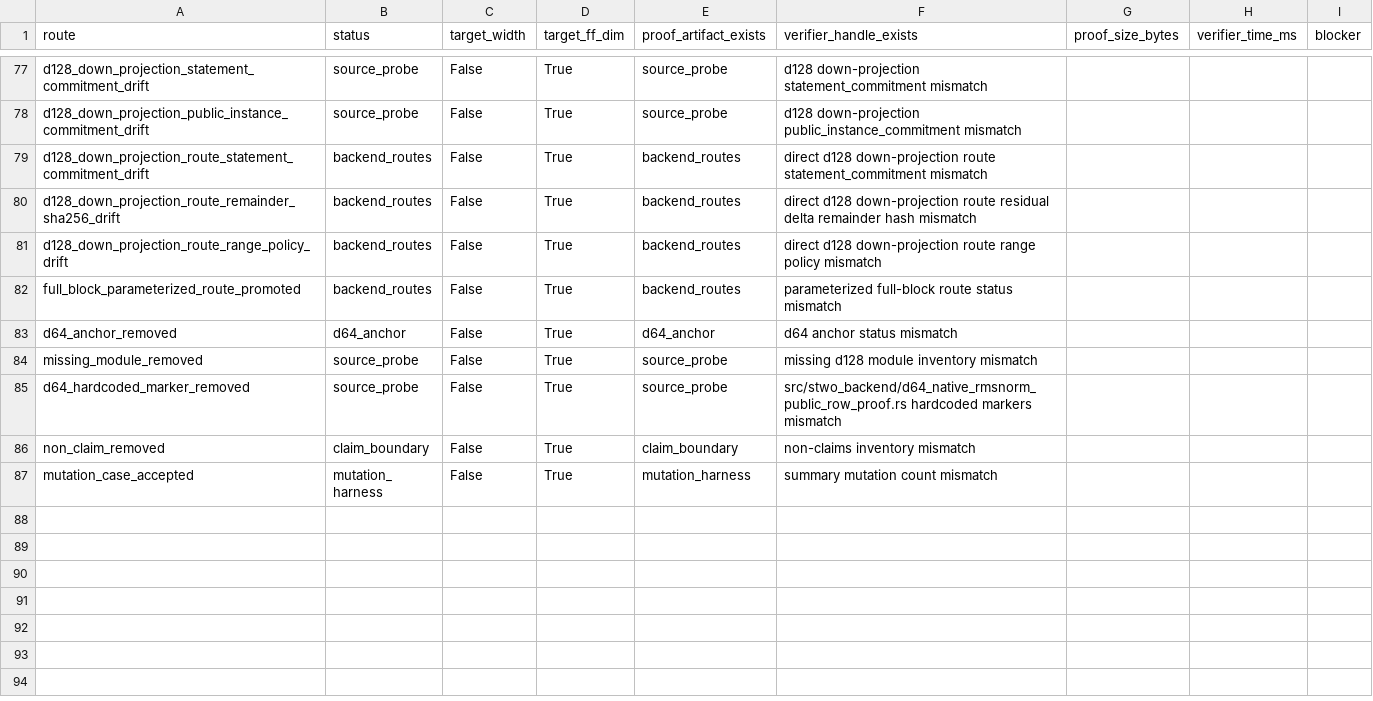
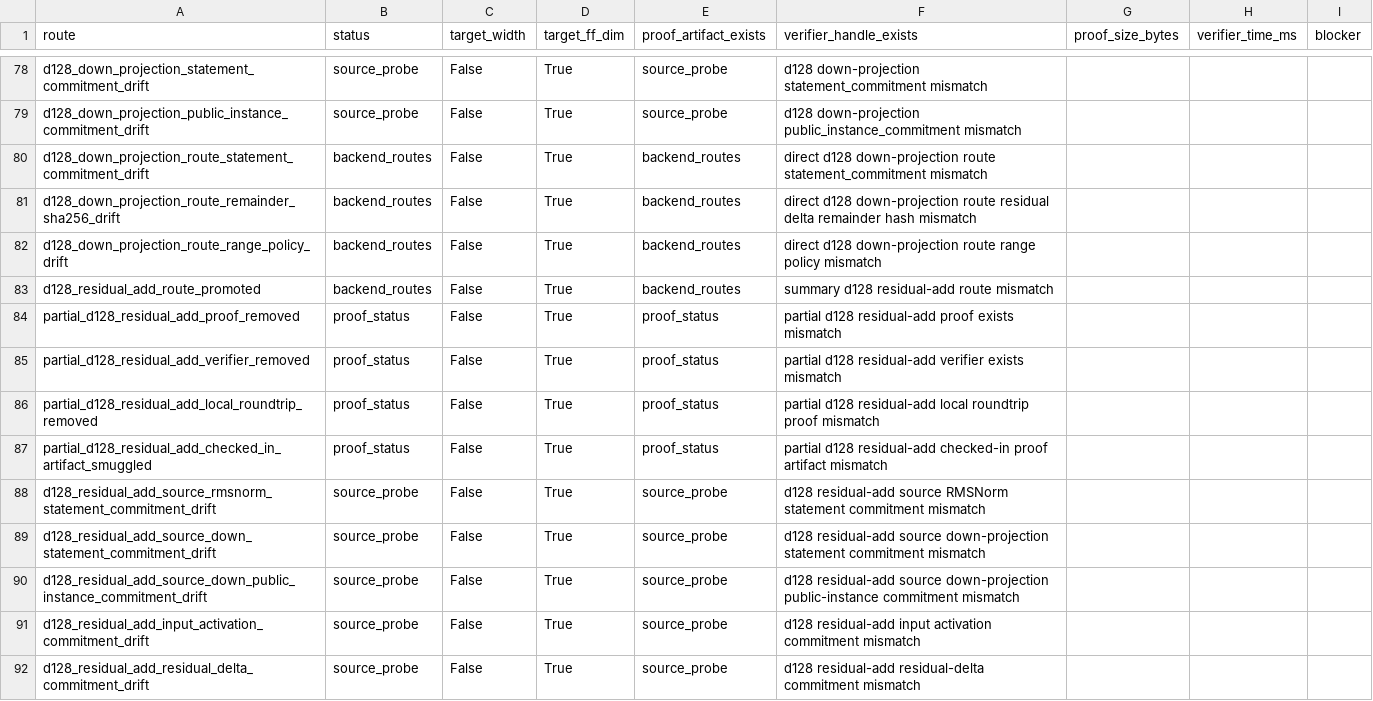
Before and after one commit to omarespejel/llm-provable-computer, a TSV file: docs/engineering/evidence/zkai-d128-proof-artifact-backend-spike-2026-05.tsv, drawn as a sheet; only a part is shown, gaps mark what is left out; the shorter side is filled out with more unchanged rows; the diff covers the shown part only.

Commit message:
Add d128 source-bound residual proof

```diff
--- a/docs/engineering/evidence/zkai-d128-proof-artifact-backend-spike-2026-05.tsv
+++ b/docs/engineering/evidence/zkai-d128-proof-artifact-backend-spike-2026-05.tsv
@@ -81 +82,11 @@ d128_down_projection_route_remainder_sha256_drift	backend_routes	False	True	back
 d128_down_projection_route_range_policy_drift	backend_routes	False	True	backend_routes	direct d128 down-projection route range policy mismatch
+d128_residual_add_route_promoted	backend_routes	False	True	backend_routes	summary d128 residual-add route mismatch
+partial_d128_residual_add_proof_removed	proof_status	False	True	proof_status	partial d128 residual-add proof exists mismatch
+partial_d128_residual_add_verifier_removed	proof_status	False	True	proof_status	partial d128 residual-add verifier exists mismatch
+partial_d128_residual_add_local_roundtrip_removed	proof_status	False	True	proof_status	partial d128 residual-add local roundtrip proof mismatch
+partial_d128_residual_add_checked_in_artifact_smuggled	proof_status	False	True	proof_status	partial d128 residual-add checked-in proof artifact mismatch
+d128_residual_add_source_rmsnorm_statement_commitment_drift	source_probe	False	True	source_probe	d128 residual-add source RMSNorm statement commitment mismatch
+d128_residual_add_source_down_statement_commitment_drift	source_probe	False	True	source_probe	d128 residual-add source down-projection statement commitment mismatch
+d128_residual_add_source_down_public_instance_commitment_drift	source_probe	False	True	source_probe	d128 residual-add source down-projection public-instance commitment mismatch
+d128_residual_add_input_activation_commitment_drift	source_probe	False	True	source_probe	d128 residual-add input activation commitment mismatch
+d128_residual_add_residual_delta_commitment_drift	source_probe	False	True	source_probe	d128 residual-add residual-delta commitment mismatch
```
Also changed, not shown: 11 added rows and 3 edited cells elsewhere in this file, 13 other files.
